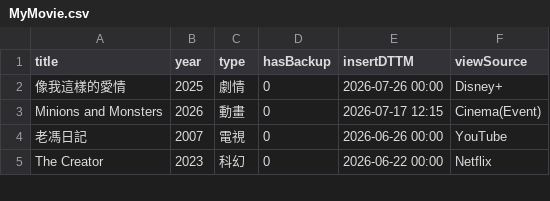
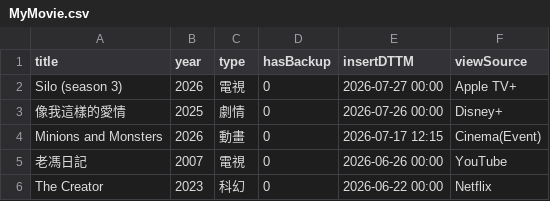
Before and after one commit to jackfclee/my-apps, a CSV file: collections/movie/MyMovie.csv, drawn as a sheet; only a part is shown; the diff names each change by its address in the sheet, - before the commit and + after, or states it on an @@ line.

Commit message:
Update MyMovie.csv

```diff
--- a/collections/movie/MyMovie.csv
+++ b/collections/movie/MyMovie.csv
+row 2: Silo (season 3) | 2026 | 電視 | 0 | 2026-07-27 00:00 | Apple TV+
```
